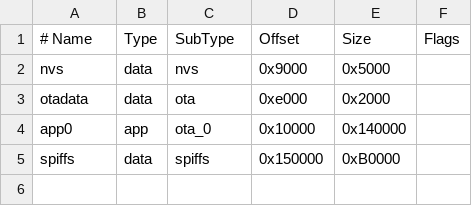
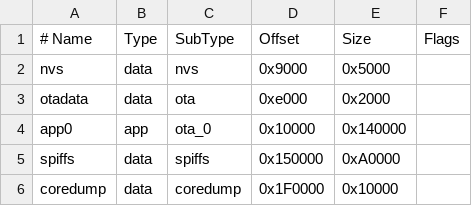
Before and after one commit to espressif/arduino-esp32, a CSV file: tools/partitions/minimal.csv, drawn as a sheet.

```diff
--- a/tools/partitions/minimal.csv
+++ b/tools/partitions/minimal.csv
@@ -4,2 +4,3 @@ otadata,  data, ota,     0xe000,   0x2000,
 app0,     app,  ota_0,   0x10000,  0x140000,
-spiffs,   data, spiffs,  0x150000, 0xB0000,
+spiffs,   data, spiffs,  0x150000, 0xA0000,
+coredump, data, coredump,0x1F0000, 0x10000,
```
Also changed, not shown: tools/partitions/app3M_fat9M_16MB.csv, tools/partitions/ffat.csv, 32 other files.
